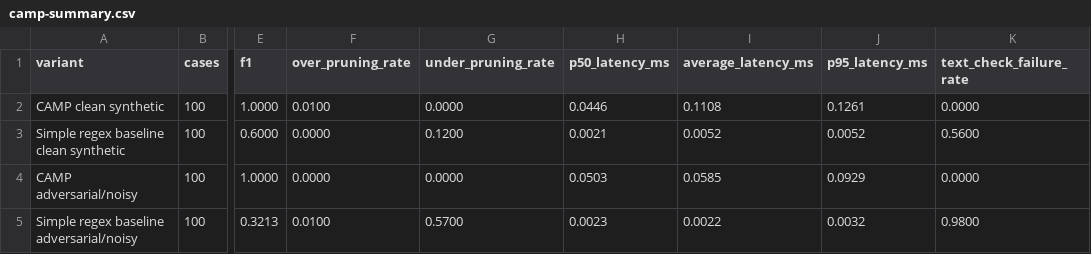
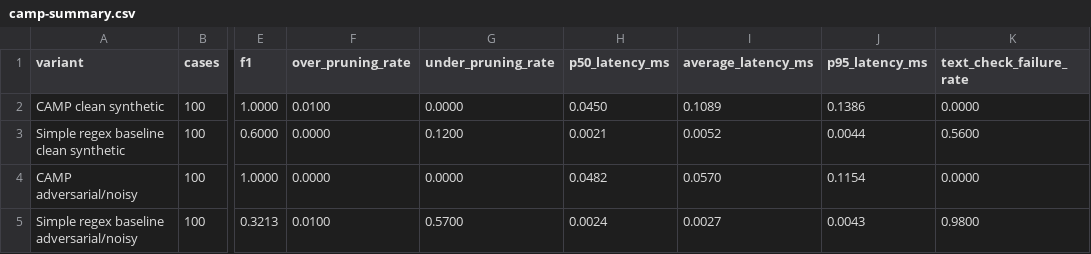
Before and after one commit to PranavSinghRawat/Sovereign-Intelligence, a CSV file: evaluation-results/camp-summary.csv, drawn as a sheet; only a part is shown, gaps mark what is left out; the diff names each change by its address in the sheet, - before the commit and + after, or states it on an @@ line.

```diff
--- a/evaluation-results/camp-summary.csv
+++ b/evaluation-results/camp-summary.csv
-H2 (p50_latency_ms): 0.0446
+H2 (p50_latency_ms): 0.0450
-I2 (average_latency_ms): 0.1108
+I2 (average_latency_ms): 0.1089
-J2 (p95_latency_ms): 0.1261
+J2 (p95_latency_ms): 0.1386
-J3 (p95_latency_ms): 0.0052
+J3 (p95_latency_ms): 0.0044
-H4 (p50_latency_ms): 0.0503
+H4 (p50_latency_ms): 0.0482
-I4 (average_latency_ms): 0.0585
+I4 (average_latency_ms): 0.0570
-J4 (p95_latency_ms): 0.0929
+J4 (p95_latency_ms): 0.1154
-H5 (p50_latency_ms): 0.0023
+H5 (p50_latency_ms): 0.0024
-I5 (average_latency_ms): 0.0022
+I5 (average_latency_ms): 0.0027
-J5 (p95_latency_ms): 0.0032
+J5 (p95_latency_ms): 0.0043
```
Also changed, not shown: 3 other files.
